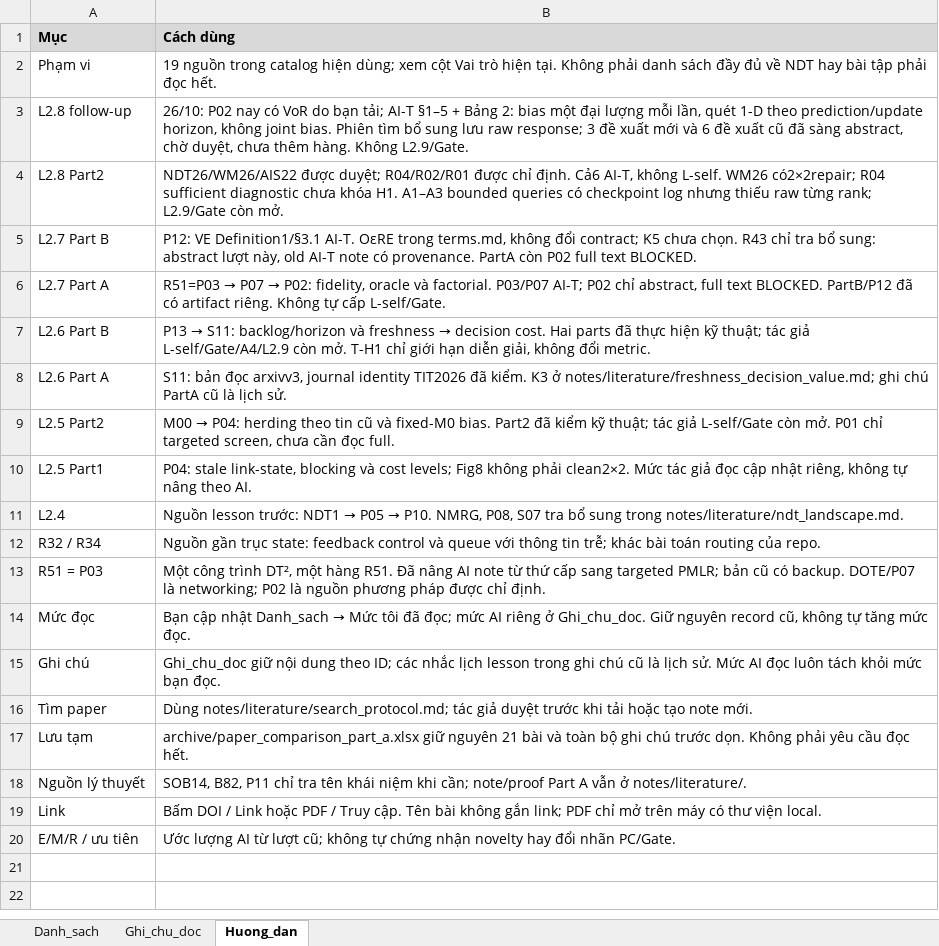
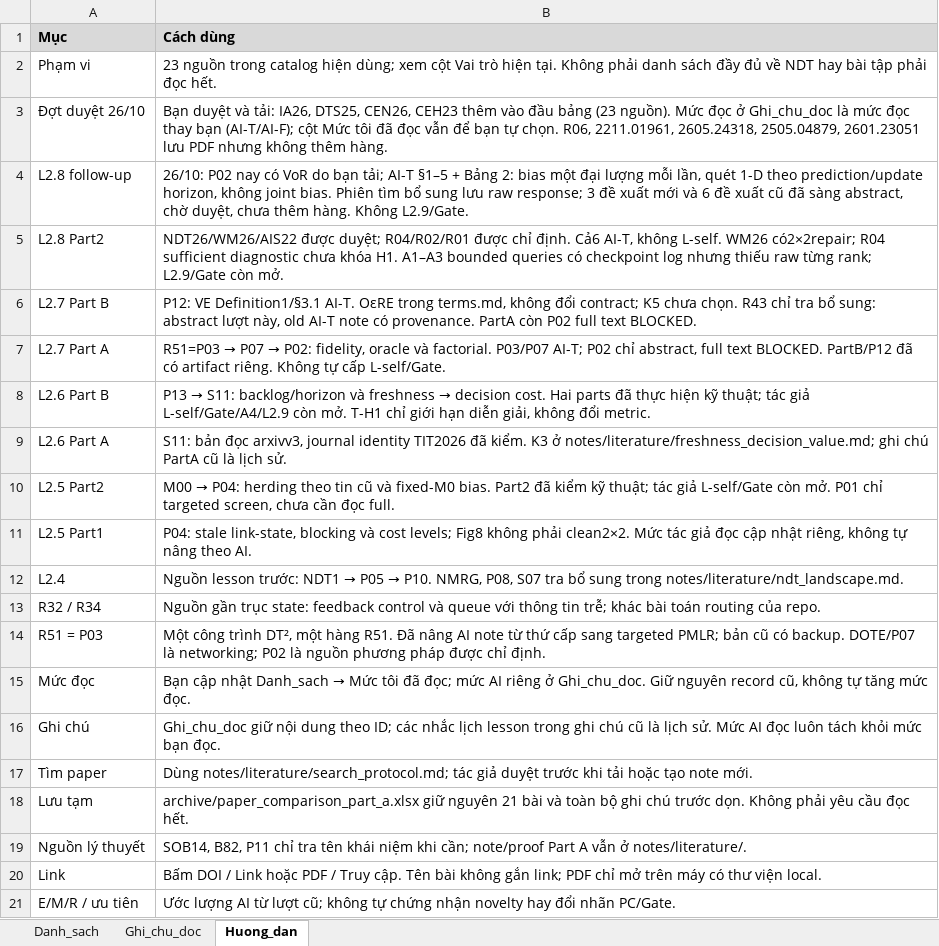
Before and after one commit to vantai13/state-model-regret, an Excel workbook: papers/paper_comparison.xlsx, sheet Huong_dan, drawn as a sheet; values as stored, in another font and other column widths than the file's, no borders; the diff names each change by its address in the sheet, - before the commit and + after, or states it on an @@ line.

```diff
--- a/papers/paper_comparison.xlsx (sheet Huong_dan)
+++ b/papers/paper_comparison.xlsx (sheet Huong_dan)
-B2 (Cách dùng): 19 nguồn trong…
+B2 (Cách dùng): 23 nguồn trong…
+row 3: Đợt duyệt 26/10 | Bạn duyệt và tải: IA26, DTS25, CEN26, CEH23 thêm vào đầu bảng (23 nguồn). Mức đọc ở Ghi_chu_doc là mức đọc thay bạn (AI-T/AI-F); cột Mức tôi đã đọc vẫn để bạn tự chọn. R06, 2211.01961, 2605.24318, 2505.04879, 2601.23051 lưu PDF nhưng không thêm hàng.
```
Also changed, not shown: sheet Danh_sach, sheet Ghi_chu_doc, 26 other files.
